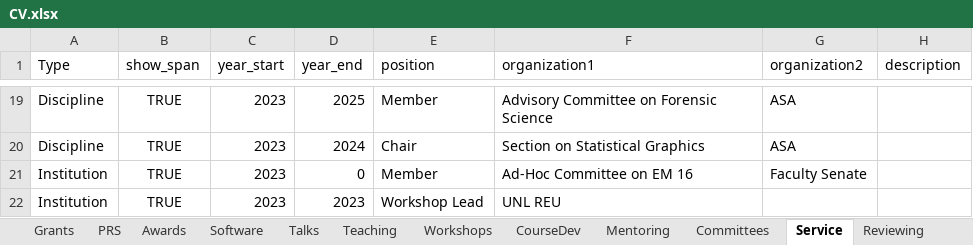
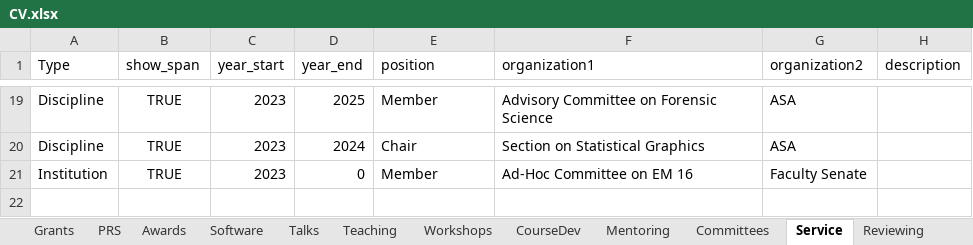
Before and after one commit to srvanderplas/CV, an Excel workbook: CV.xlsx, sheet Service, drawn as a sheet; only a part is shown, gaps mark what is left out; values as stored, in another font and other column widths than the file's, no borders; the diff names each change by its address in the sheet, - before the commit and + after, or states it on an @@ line.

Commit message:
Fix things

```diff
--- a/CV.xlsx (sheet Service)
+++ b/CV.xlsx (sheet Service)
-row 22: Institution | TRUE | 2023 | 2023 | Workshop Lead | UNL REU
```
Also changed, not shown: sheet Awards, formulas that keep their value.
